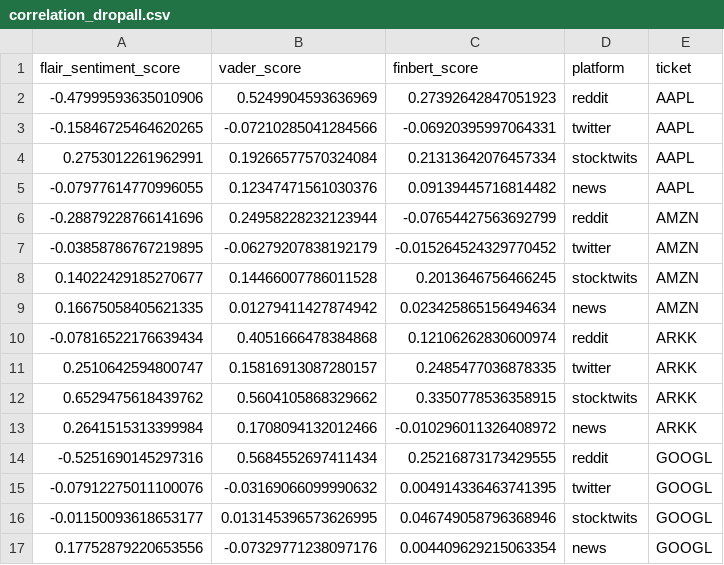
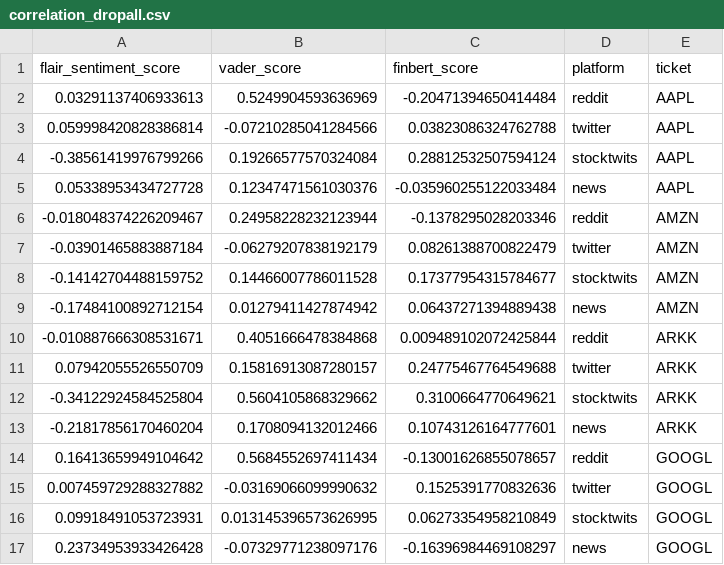
Before and after one commit to Shawntwj/Stocksense, a CSV file: Machine learning models/correlation_dropall.csv, drawn as a sheet; only a part is shown; the diff covers the shown part only.

```diff
--- a/Machine learning models/correlation_dropall.csv
+++ b/Machine learning models/correlation_dropall.csv
@@ -1,17 +1,17 @@
 flair_sentiment_score,vader_score,finbert_score,platform,ticket
--0.47999593635010906,0.5249904593636969,0.27392642847051923,reddit,AAPL
--0.15846725464620265,-0.07210285041284566,-0.06920395997064331,twitter,AAPL
-0.2753012261962991,0.19266577570324084,0.21313642076457334,stocktwits,AAPL
--0.07977614770996055,0.12347471561030376,0.09139445716814482,news,AAPL
--0.28879228766141696,0.24958228232123944,-0.07654427563692799,reddit,AMZN
--0.03858786767219895,-0.06279207838192179,-0.015264524329770452,twitter,AMZN
-0.14022429185270677,0.14466007786011528,0.2013646756466245,stocktwits,AMZN
-0.16675058405621335,0.01279411427874942,0.023425865156494634,news,AMZN
--0.07816522176639434,0.4051666478384868,0.12106262830600974,reddit,ARKK
-0.2510642594800747,0.15816913087280157,0.2485477036878335,twitter,ARKK
-0.6529475618439762,0.5604105868329662,0.3350778536358915,stocktwits,ARKK
-0.2641515313399984,0.1708094132012466,-0.010296011326408972,news,ARKK
--0.5251690145297316,0.5684552697411434,0.25216873173429555,reddit,GOOGL
--0.07912275011100076,-0.03169066099990632,0.004914336463741395,twitter,GOOGL
--0.01150093618653177,0.013145396573626995,0.046749058796368946,stocktwits,GOOGL
-0.17752879220653556,-0.07329771238097176,0.004409629215063354,news,GOOGL
+0.03291137406933613,0.5249904593636969,-0.20471394650414484,reddit,AAPL
+0.059998420828386814,-0.07210285041284566,0.03823086324762788,twitter,AAPL
+-0.38561419976799266,0.19266577570324084,0.28812532507594124,stocktwits,AAPL
+0.05338953434727728,0.12347471561030376,-0.035960255122033484,news,AAPL
+-0.018048374226209467,0.24958228232123944,-0.1378295028203346,reddit,AMZN
+-0.03901465883887184,-0.06279207838192179,0.08261388700822479,twitter,AMZN
+-0.14142704488159752,0.14466007786011528,0.17377954315784677,stocktwits,AMZN
+-0.17484100892712154,0.01279411427874942,0.06437271394889438,news,AMZN
+-0.010887666308531671,0.4051666478384868,0.009489102072425844,reddit,ARKK
+0.07942055526550709,0.15816913087280157,0.24775467764549688,twitter,ARKK
+-0.34122924584525804,0.5604105868329662,0.3100664770649621,stocktwits,ARKK
+-0.21817856170460204,0.1708094132012466,0.10743126164777601,news,ARKK
+0.16413659949104642,0.5684552697411434,-0.13001626855078657,reddit,GOOGL
+0.007459729288327882,-0.03169066099990632,0.1525391770832636,twitter,GOOGL
+0.09918491053723931,0.013145396573626995,0.06273354958210849,stocktwits,GOOGL
+0.23734953933426428,-0.07329771238097176,-0.16396984469108297,news,GOOGL
```
Also changed, not shown: 22 edited cells elsewhere in this file, 9 other files.
